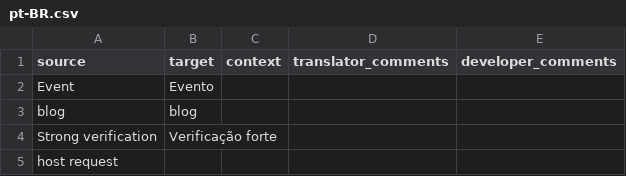
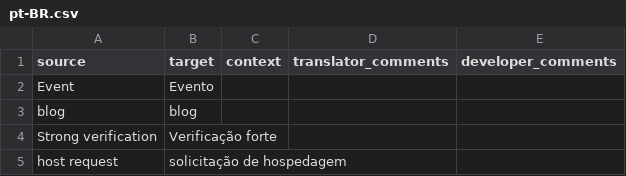
Before and after one commit to Couchers-org/couchers, a CSV file: app/i18n/glossary/pt-BR.csv, drawn as a sheet.

```diff
--- a/app/i18n/glossary/pt-BR.csv
+++ b/app/i18n/glossary/pt-BR.csv
@@ -4,2 +4,2 @@
 "Strong verification","Verificação forte","","",""
-"host request","","","",""
+"host request","solicitação de hospedagem","","",""
```
Also changed, not shown: 2 other files.
